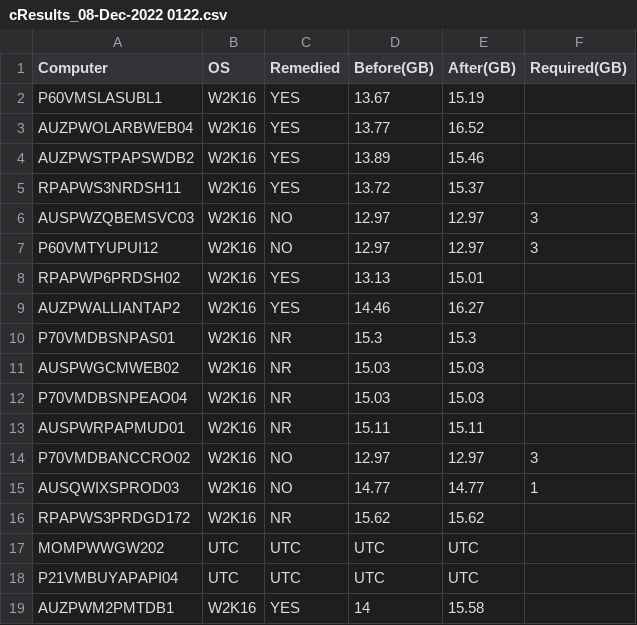
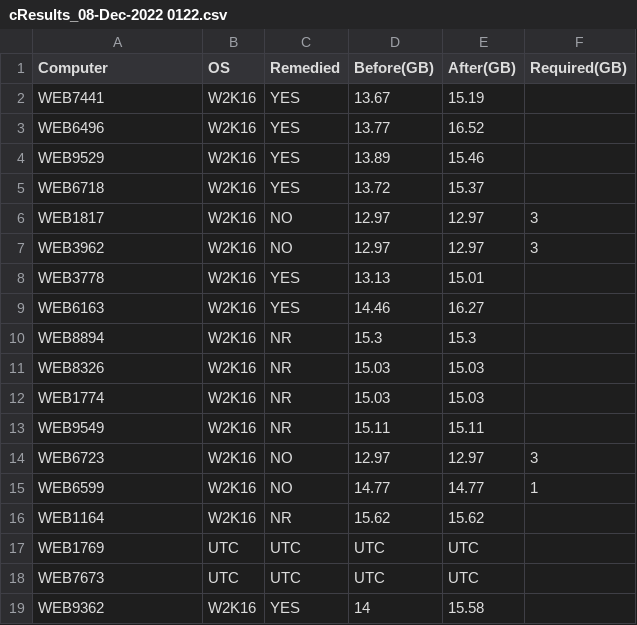
Before and after one commit to semibreave/Free-up-C, a CSV file: cResults_08-Dec-2022 0122.csv, drawn as a sheet.

Commit message:
Add files via upload

```diff
--- a/cResults_08-Dec-2022 0122.csv
+++ b/cResults_08-Dec-2022 0122.csv
@@ -1,19 +1,19 @@
 Computer,OS,Remedied,Before(GB),After(GB),Required(GB)
-P60VMSLASUBL1,W2K16,YES,13.67,15.19,
-AUZPWOLARBWEB04,W2K16,YES,13.77,16.52,
-AUZPWSTPAPSWDB2,W2K16,YES,13.89,15.46,
-RPAPWS3NRDSH11,W2K16,YES,13.72,15.37,
-AUSPWZQBEMSVC03,W2K16,NO,12.97,12.97,3
-P60VMTYUPUI12,W2K16,NO,12.97,12.97,3
-RPAPWP6PRDSH02,W2K16,YES,13.13,15.01,
-AUZPWALLIANTAP2,W2K16,YES,14.46,16.27,
-P70VMDBSNPAS01,W2K16,NR,15.3,15.3,
-AUSPWGCMWEB02,W2K16,NR,15.03,15.03,
-P70VMDBSNPEAO04,W2K16,NR,15.03,15.03,
-AUSPWRPAPMUD01,W2K16,NR,15.11,15.11,
-P70VMDBANCCRO02,W2K16,NO,12.97,12.97,3
-AUSQWIXSPROD03,W2K16,NO,14.77,14.77,1
-RPAPWS3PRDGD172,W2K16,NR,15.62,15.62,
-MOMPWWGW202,UTC,UTC,UTC,UTC,
-P21VMBUYAPAPI04,UTC,UTC,UTC,UTC,
-AUZPWM2PMTDB1,W2K16,YES,14,15.58,
+WEB7441,W2K16,YES,13.67,15.19,
+WEB6496,W2K16,YES,13.77,16.52,
+WEB9529,W2K16,YES,13.89,15.46,
+WEB6718,W2K16,YES,13.72,15.37,
+WEB1817,W2K16,NO,12.97,12.97,3
+WEB3962,W2K16,NO,12.97,12.97,3
+WEB3778,W2K16,YES,13.13,15.01,
+WEB6163,W2K16,YES,14.46,16.27,
+WEB8894,W2K16,NR,15.3,15.3,
+WEB8326,W2K16,NR,15.03,15.03,
+WEB1774,W2K16,NR,15.03,15.03,
+WEB9549,W2K16,NR,15.11,15.11,
+WEB6723,W2K16,NO,12.97,12.97,3
+WEB6599,W2K16,NO,14.77,14.77,1
+WEB1164,W2K16,NR,15.62,15.62,
+WEB1769,UTC,UTC,UTC,UTC,
+WEB7673,UTC,UTC,UTC,UTC,
+WEB9362,W2K16,YES,14,15.58,
```
